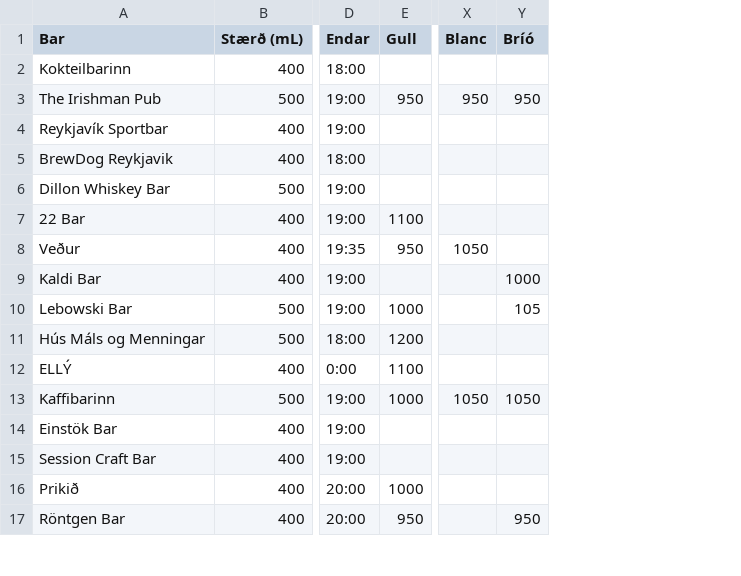
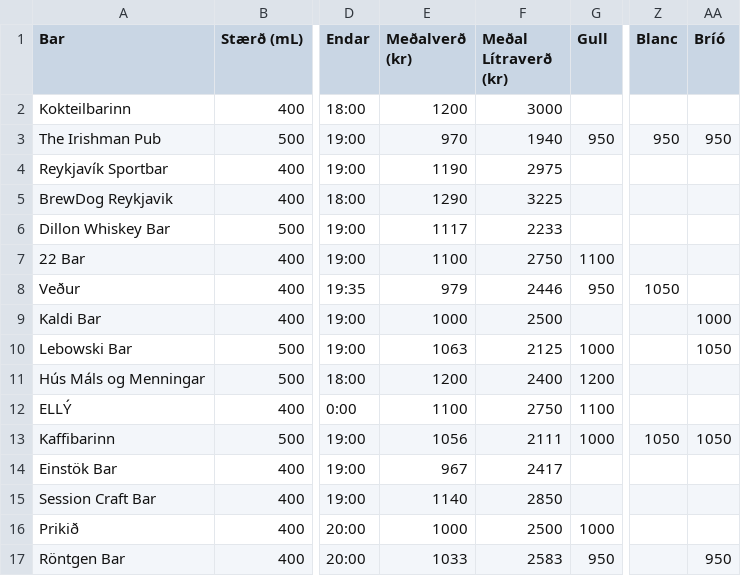
Before and after one commit to Upplysingaverkfraedi/upplysingaverkfraedi-classroom-2024-capstone-capstone, a CSV file: data/Happy_Hour.csv, drawn as a sheet; only a part is shown, gaps mark what is left out; addresses are those after the commit; the diff names each change by its address in the sheet, - before the commit and + after, or states it on an @@ line.

```diff
--- a/data/Happy_Hour.csv
+++ b/data/Happy_Hour.csv
+column E (Meðalverð (kr)), rows 2-17: 1200 | 970 | 1190 | 1290 | 1117 | 1100 | 979 | 1000 | 1063 | 1200 | 1100 | 1056 | 967 | 1140 | 1000 | 1033
+column F (Meðal Lítraverð (kr)), rows 2-17: 3000 | 1940 | 2975 | 3225 | 2233 | 2750 | 2446 | 2500 | 2125 | 2400 | 2750 | 2111 | 2417 | 2850 | 2500 | 2583
-AA10 (Bríó): 105
+AA10 (Bríó): 1050
```
Also changed, not shown: data/Bjor.csv, data/Bjor_Vinbudin.csv, 3 other files.
